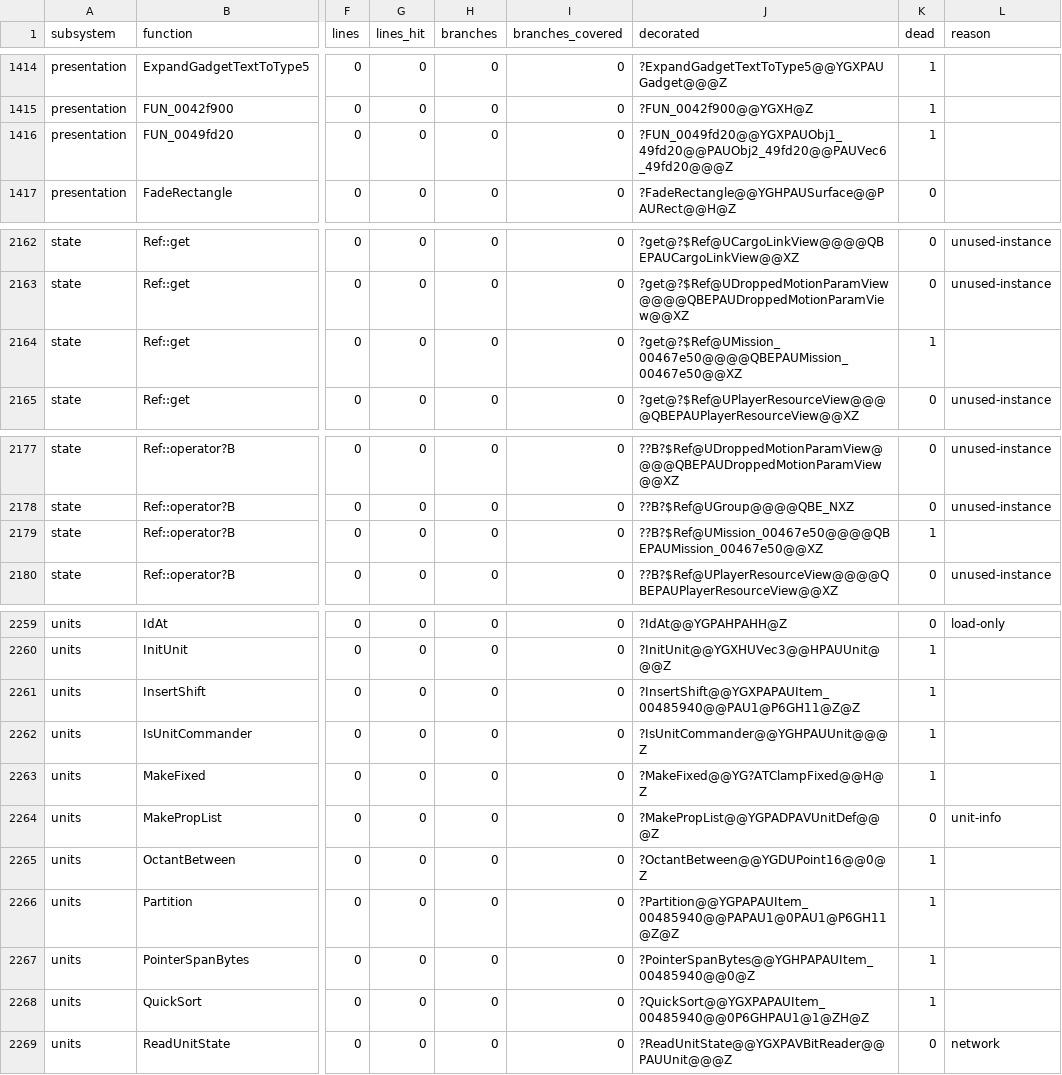
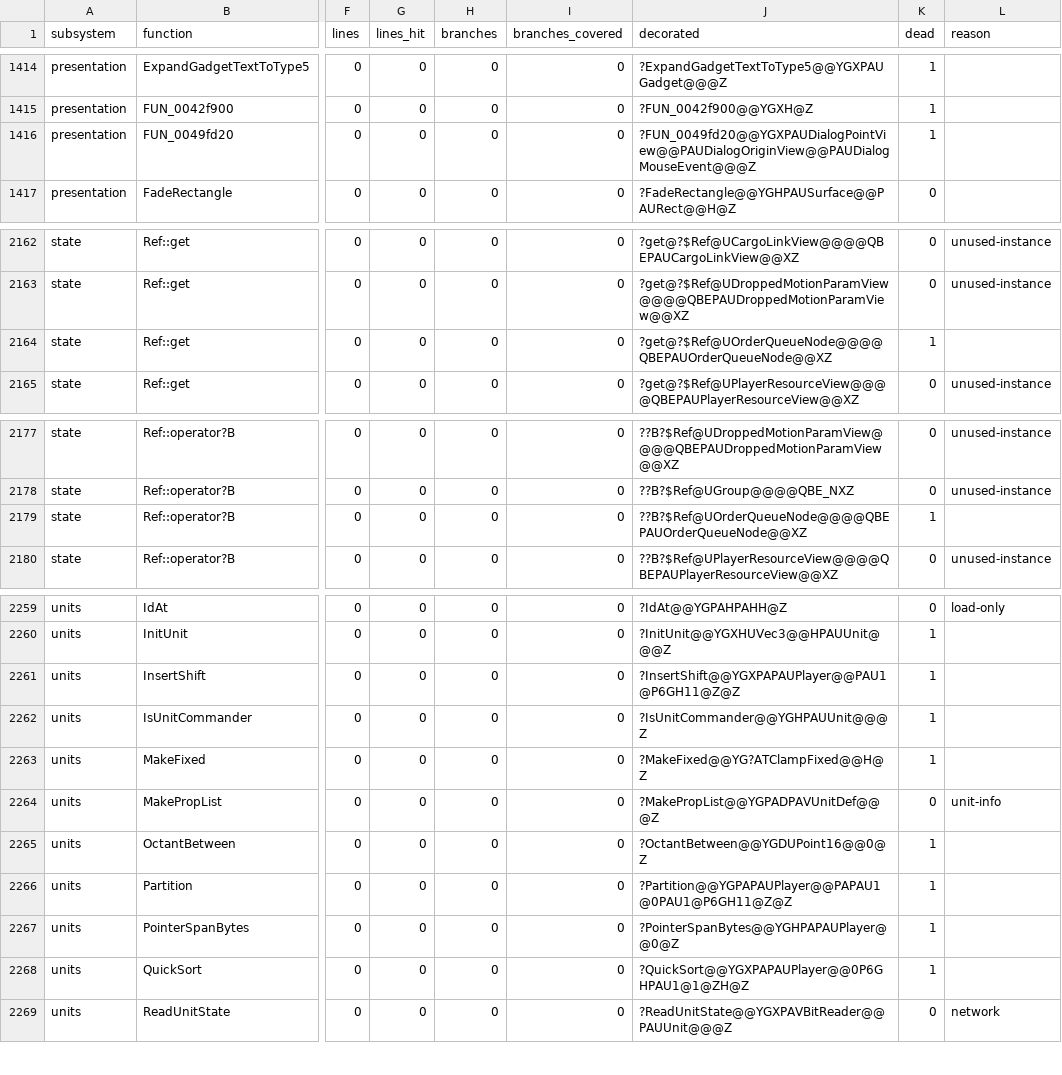
Before and after one commit to ozgb/byte-tactics-moddable, a CSV file: data/coverage.csv, drawn as a sheet; only a part is shown, gaps mark what is left out; the diff names each change by its address in the sheet, - before the commit and + after, or states it on an @@ line.

```diff
--- a/data/coverage.csv
+++ b/data/coverage.csv
-J1416 (decorated): ?FUN_0049fd20@@YGXPAUObj1_49fd20@@PAUObj2_49fd20@@PAUVec6_49fd20@@@Z
+J1416 (decorated): ?FUN_0049fd20@@YGXPAUDialogPointView@@PAUDialogOriginView@@PAUDialogMouseEvent@@@Z
-J2164 (decorated): ?get@?$Ref@UMission_00467e50@@@@QBEPAUMission_00467e50@@XZ
+J2164 (decorated): ?get@?$Ref@UOrderQueueNode@@@@QBEPAUOrderQueueNode@@XZ
-J2179 (decorated): ??B?$Ref@UMission_00467e50@@@@QBEPAUMission_00467e50@@XZ
+J2179 (decorated): ??B?$Ref@UOrderQueueNode@@@@QBEPAUOrderQueueNode@@XZ
-J2261 (decorated): ?InsertShift@@YGXPAPAUItem_00485940@@PAU1@P6GH11@Z@Z
+J2261 (decorated): ?InsertShift@@YGXPAPAUPlayer@@PAU1@P6GH11@Z@Z
-J2266 (decorated): ?Partition@@YGPAPAUItem_00485940@@PAPAU1@0PAU1@P6GH11@Z@Z
+J2266 (decorated): ?Partition@@YGPAPAUPlayer@@PAPAU1@0PAU1@P6GH11@Z@Z
-J2267 (decorated): ?PointerSpanBytes@@YGHPAPAUItem_00485940@@0@Z
+J2267 (decorated): ?PointerSpanBytes@@YGHPAPAUPlayer@@0@Z
-J2268 (decorated): ?QuickSort@@YGXPAPAUItem_00485940@@0P6GHPAU1@1@ZH@Z
+J2268 (decorated): ?QuickSort@@YGXPAPAUPlayer@@0P6GHPAU1@1@ZH@Z
```
